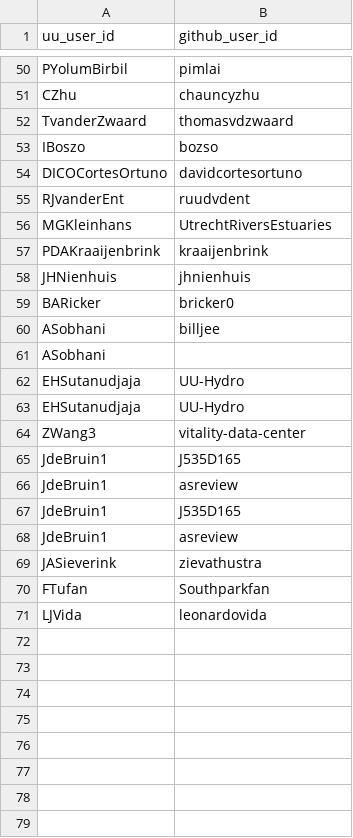
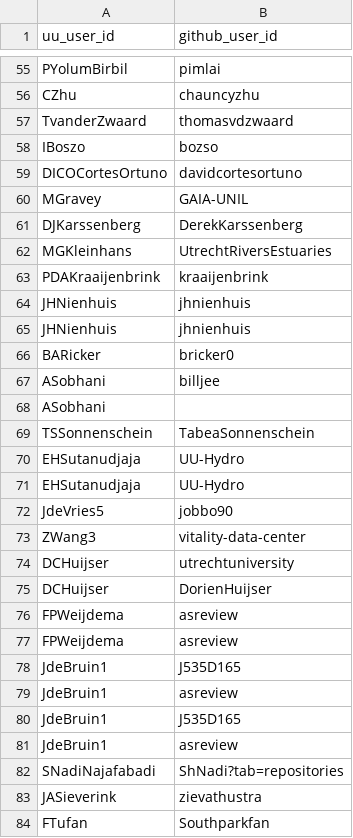
Before and after one commit to UtrechtUniversity/SWORDS-UU, a CSV file: collect_users/methods/profile_pages/results/employees_github_usernames.csv, drawn as a sheet; only a part is shown, gaps mark what is left out; the diff covers the shown part only.

```diff
--- a/collect_users/methods/profile_pages/results/employees_github_usernames.csv
+++ b/collect_users/methods/profile_pages/results/employees_github_usernames.csv
@@ -54,5 +59,7 @@ IBoszo,bozso
 DICOCortesOrtuno,davidcortesortuno
-RJvanderEnt,ruudvdent
+MGravey,GAIA-UNIL
+DJKarssenberg,DerekKarssenberg
 MGKleinhans,UtrechtRiversEstuaries
 PDAKraaijenbrink,kraaijenbrink
+JHNienhuis,jhnienhuis
 JHNienhuis,jhnienhuis
@@ -61,5 +68,11 @@ ASobhani,billjee
 ASobhani,
+TSSonnenschein,TabeaSonnenschein
 EHSutanudjaja,UU-Hydro
 EHSutanudjaja,UU-Hydro
+JdeVries5,jobbo90
 ZWang3,vitality-data-center
+DCHuijser,utrechtuniversity
+DCHuijser,DorienHuijser
+FPWeijdema,asreview
+FPWeijdema,asreview
 JdeBruin1,J535D165
@@ -68,4 +81,4 @@ JdeBruin1,J535D165
 JdeBruin1,asreview
+SNadiNajafabadi,ShNadi?tab=repositories
 JASieverink,zievathustra
 FTufan,Southparkfan
-LJVida,leonardovida
```
Also changed, not shown: 10 added rows and 5 removed rows elsewhere in this file, collect_users/methods/github_search/results/ids_search_repos.csv, collect_users/methods/github_search/results/ids_topic_repos.csv, 23 other files.
